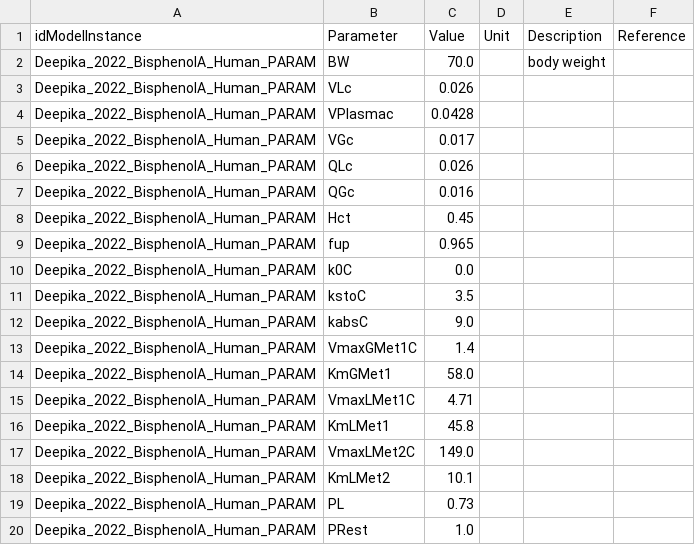
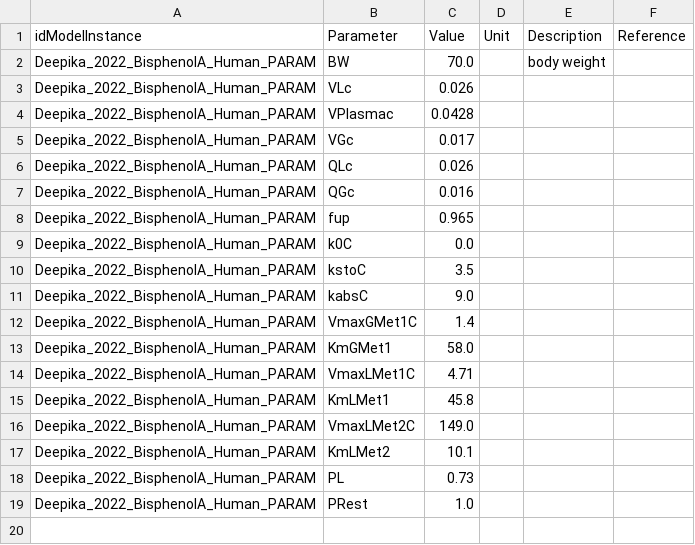
Before and after one commit to fair-pbk/exposure-route-pbk-models, a CSV file: models/oral/Bisphenols/Deepika/Deepika.params.csv, drawn as a sheet.

```diff
--- a/models/oral/Bisphenols/Deepika/Deepika.params.csv
+++ b/models/oral/Bisphenols/Deepika/Deepika.params.csv
@@ -7,3 +7,2 @@ Deepika_2022_BisphenolA_Human_PARAM,QLc,0.026,,,
 Deepika_2022_BisphenolA_Human_PARAM,QGc,0.016,,,
-Deepika_2022_BisphenolA_Human_PARAM,Hct,0.45,,,
 Deepika_2022_BisphenolA_Human_PARAM,fup,0.965,,,
```
Also changed, not shown: 5 other files.
